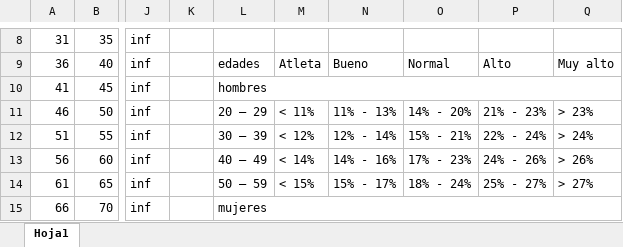
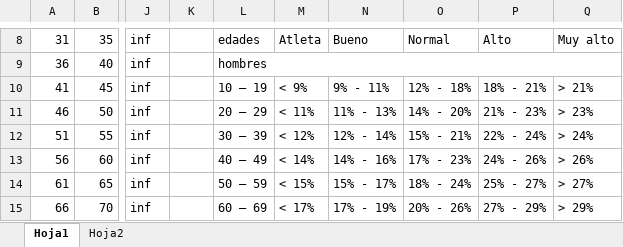
Before and after one commit to Pmz94/data-science, an Excel workbook: conjunto_datos/complexion_edad_grasa.xlsx, sheet Hoja1, drawn as a sheet; only a part is shown, gaps mark what is left out; values as stored, in another font and other column widths than the file's, no cell formats; the diff covers the shown part only; the diff names each change by its address in the sheet, - before the commit and + after, or states it on an @@ line.

```diff
--- a/conjunto_datos/complexion_edad_grasa.xlsx (sheet Hoja1)
+++ b/conjunto_datos/complexion_edad_grasa.xlsx (sheet Hoja1)
+sheet tab: Hoja2
-L8: (empty)
+L8: edades
-M8: (empty)
+M8: Atleta
-N8: (empty)
+N8: Bueno
-O8: (empty)
+O8: Normal
-P8: (empty)
+P8: Alto
-Q8: (empty)
+Q8: Muy alto
-L9: edades
+L9: hombres
+L9:Q9 merged
-M9: Atleta
+M9: (empty)
-N9: Bueno
+N9: (empty)
-O9: Normal
+O9: (empty)
-P9: Alto
+P9: (empty)
-Q9: Muy alto
+Q9: (empty)
-L10: hombres
+L10: 10 – 19
-L10:Q10 merged
-M10: (empty)
+M10: < 9%
-N10: (empty)
+N10: 9% - 11%
-O10: (empty)
+O10: 12% - 18%
-P10: (empty)
+P10: 18% - 21%
-Q10: (empty)
+Q10: > 21%
-L15: mujeres
+L15: 60 – 69
-L15:Q15 merged
-M15: (empty)
+M15: < 17%
-N15: (empty)
+N15: 17% - 19%
-O15: (empty)
+O15: 20% - 26%
-P15: (empty)
+P15: 27% - 29%
-Q15: (empty)
+Q15: > 29%
```
Also changed, not shown: 1 removed row, 72 edited cells and merged cells elsewhere in this sheet, cell formats.
